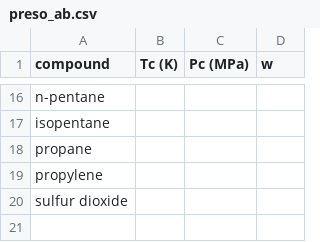
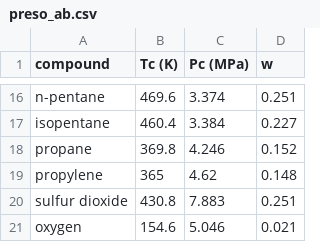
Before and after one commit to andreshyer/PREOS, a CSV file: preso_ab.csv, drawn as a sheet; only a part is shown, gaps mark what is left out; the diff covers the shown part only; the diff names each change by its address in the sheet, - before the commit and + after, or states it on an @@ line.

```diff
--- a/preso_ab.csv
+++ b/preso_ab.csv
-B16 (Tc (K)): (empty)
+B16 (Tc (K)): 469.6
-C16 (Pc (MPa)): (empty)
+C16 (Pc (MPa)): 3.374
-D16 (w): (empty)
+D16 (w): 0.251
-B17 (Tc (K)): (empty)
+B17 (Tc (K)): 460.4
-C17 (Pc (MPa)): (empty)
+C17 (Pc (MPa)): 3.384
-D17 (w): (empty)
+D17 (w): 0.227
-B18 (Tc (K)): (empty)
+B18 (Tc (K)): 369.8
-C18 (Pc (MPa)): (empty)
+C18 (Pc (MPa)): 4.246
-D18 (w): (empty)
+D18 (w): 0.152
-B19 (Tc (K)): (empty)
+B19 (Tc (K)): 365
-C19 (Pc (MPa)): (empty)
+C19 (Pc (MPa)): 4.62
-D19 (w): (empty)
+D19 (w): 0.148
-B20 (Tc (K)): (empty)
+B20 (Tc (K)): 430.8
-C20 (Pc (MPa)): (empty)
+C20 (Pc (MPa)): 7.883
-D20 (w): (empty)
+D20 (w): 0.251
+row 21: oxygen | 154.6 | 5.046 | 0.021
```
Also changed, not shown: 30 edited cells elsewhere in this file, binary_interaction.csv, 2 other files.
